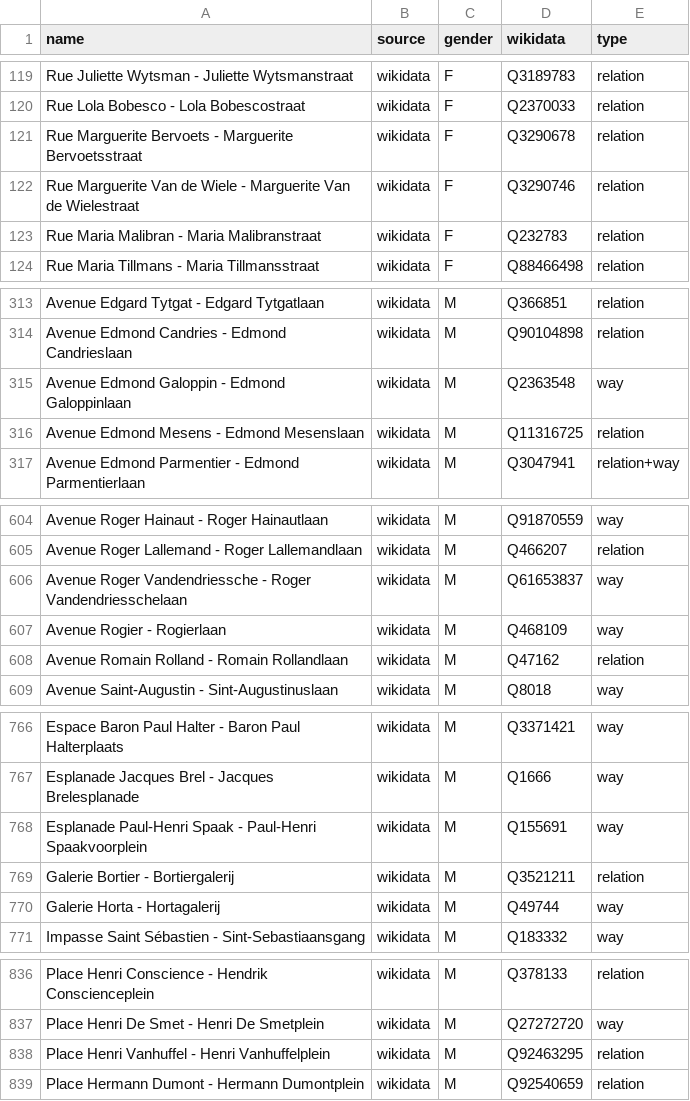
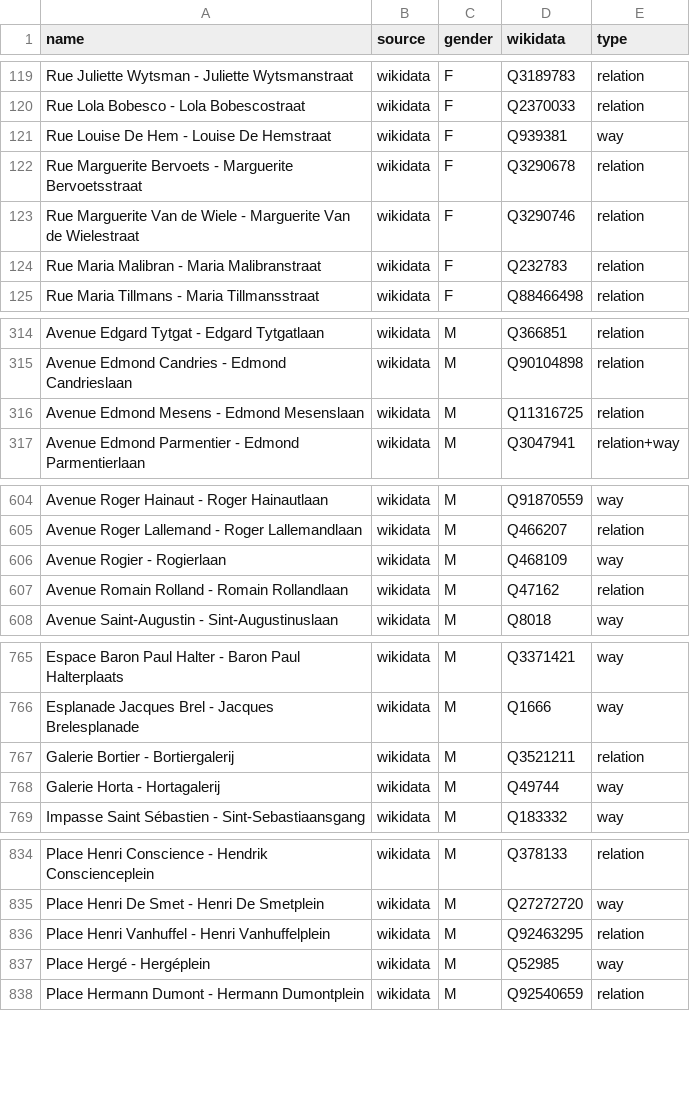
Before and after one commit to EqualStreetNames/equalstreetnames-brussels, a CSV file: data/gender.csv, drawn as a sheet; only a part is shown, gaps mark what is left out; the diff covers the shown part only.

```diff
--- a/data/gender.csv
+++ b/data/gender.csv
@@ -120,2 +120,3 @@ name,source,gender,wikidata,type
 "Rue Lola Bobesco - Lola Bobescostraat",wikidata,F,Q2370033,relation
+"Rue Louise De Hem - Louise De Hemstraat",wikidata,F,Q939381,way
 "Rue Marguerite Bervoets - Marguerite Bervoetsstraat",wikidata,F,Q3290678,relation
@@ -314,3 +315,2 @@ name,source,gender,wikidata,type
 "Avenue Edmond Candries - Edmond Candrieslaan",wikidata,M,Q90104898,relation
-"Avenue Edmond Galoppin - Edmond Galoppinlaan",wikidata,M,Q2363548,way
 "Avenue Edmond Mesens - Edmond Mesenslaan",wikidata,M,Q11316725,relation
@@ -605,3 +605,2 @@ name,source,gender,wikidata,type
 "Avenue Roger Lallemand - Roger Lallemandlaan",wikidata,M,Q466207,relation
-"Avenue Roger Vandendriessche - Roger Vandendriesschelaan",wikidata,M,Q61653837,way
 "Avenue Rogier - Rogierlaan",wikidata,M,Q468109,way
@@ -767,3 +766,2 @@ name,source,gender,wikidata,type
 "Esplanade Jacques Brel - Jacques Brelesplanade",wikidata,M,Q1666,way
-"Esplanade Paul-Henri Spaak - Paul-Henri Spaakvoorplein",wikidata,M,Q155691,way
 "Galerie Bortier - Bortiergalerij",wikidata,M,Q3521211,relation
@@ -838,2 +836,3 @@ name,source,gender,wikidata,type
 "Place Henri Vanhuffel - Henri Vanhuffelplein",wikidata,M,Q92463295,relation
+"Place Hergé - Hergéplein",wikidata,M,Q52985,way
 "Place Hermann Dumont - Hermann Dumontplein",wikidata,M,Q92540659,relation
```
Also changed, not shown: 2 added rows, 2 removed rows and 8 edited cells elsewhere in this file, data/other.csv, 4 other files.
